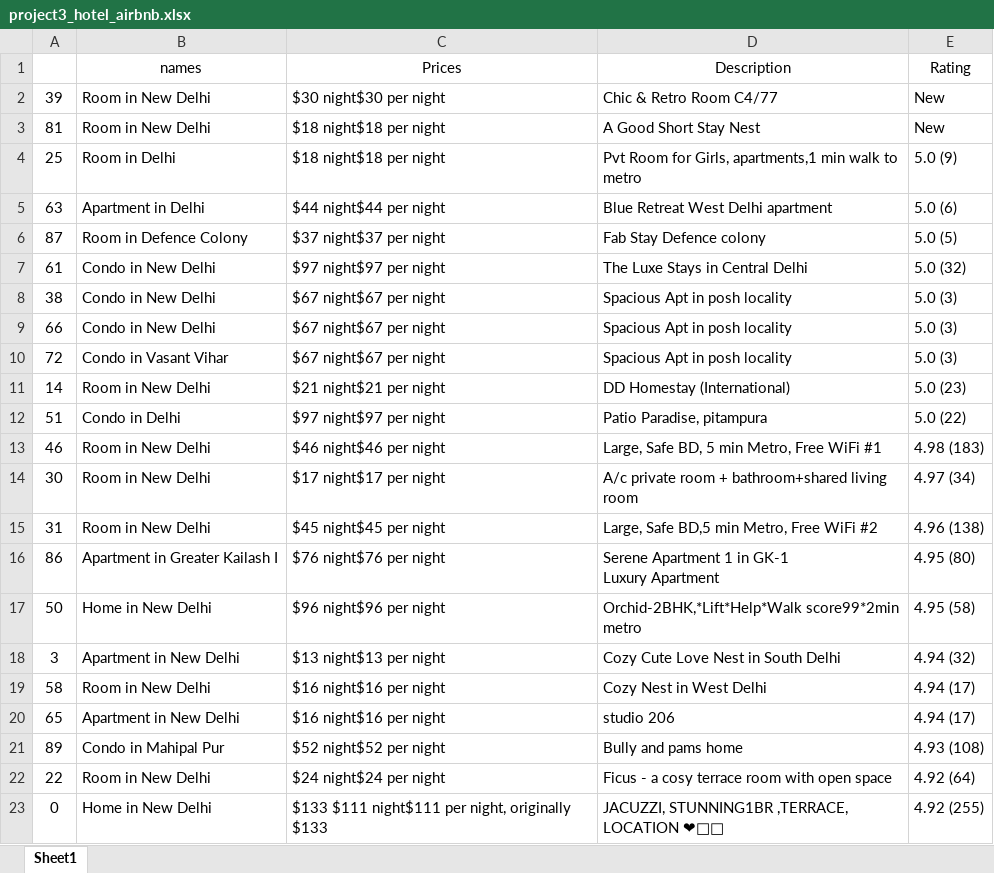
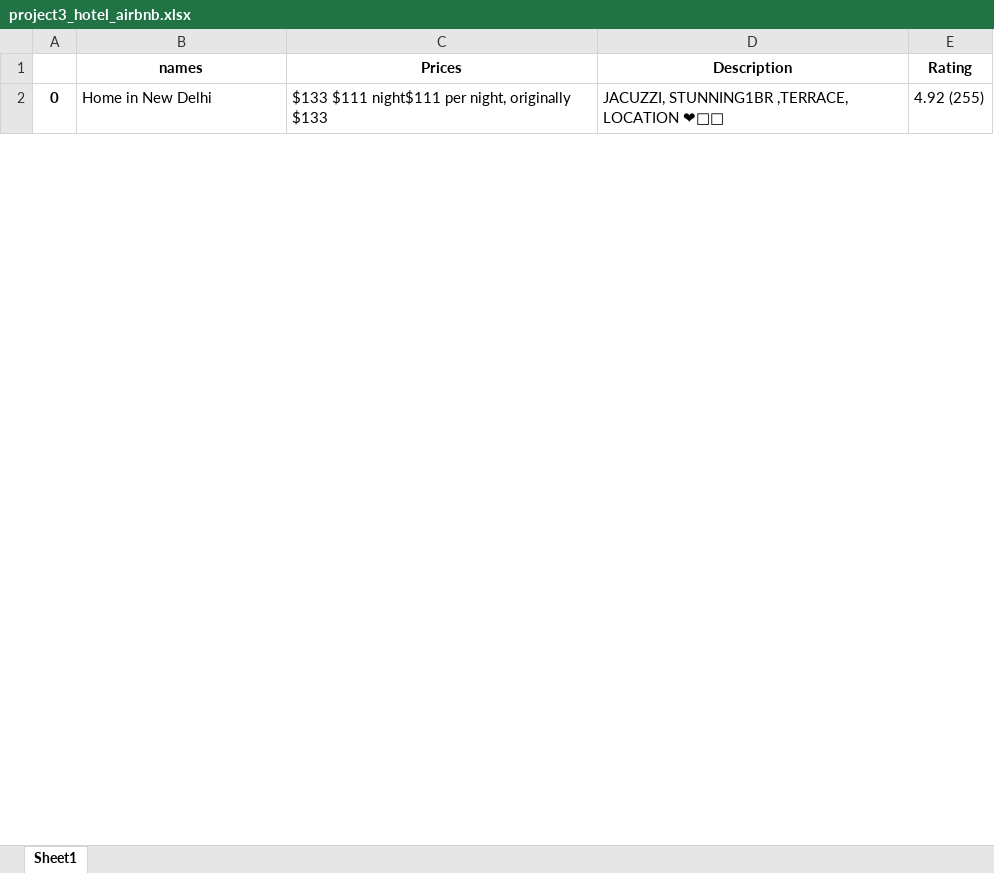
Before and after one commit to ramesh-sah/Python_Advance, an Excel workbook: WebScraping/project3_hotel_airbnb.xlsx, sheet Sheet1, drawn as a sheet; only a part is shown; values as stored, in another font and other column widths than the file's, no borders; removed rows and columns are numbered as before the commit, all else as after; ↵ is a line break in a cell; the diff covers the shown part only; the diff names each change by its address in the sheet, - before the commit and + after, or states it on an @@ line.

```diff
--- a/WebScraping/project3_hotel_airbnb.xlsx (sheet Sheet1)
+++ b/WebScraping/project3_hotel_airbnb.xlsx (sheet Sheet1)
-B1:E1 bold: off
+B1:E1 bold: on
-row 2: 39 | Room in New Delhi | $30 night$30 per night | Chic & Retro Room C4/77 | New
-row 3: 81 | Room in New Delhi | $18 night$18 per night | A Good Short Stay Nest | New
-row 4: 25 | Room in Delhi | $18 night$18 per night | Pvt Room for Girls, apartments,1 min walk to metro | 5.0 (9)
-row 5: 63 | Apartment in Delhi | $44 night$44 per night | Blue Retreat West Delhi apartment | 5.0 (6)
-row 6: 87 | Room in Defence Colony | $37 night$37 per night | Fab Stay Defence colony | 5.0 (5)
-row 7: 61 | Condo in New Delhi | $97 night$97 per night | The Luxe Stays in Central Delhi | 5.0 (32)
-row 8: 38 | Condo in New Delhi | $67 night$67 per night | Spacious Apt in posh locality | 5.0 (3)
-row 9: 66 | Condo in New Delhi | $67 night$67 per night | Spacious Apt in posh locality | 5.0 (3)
-row 10: 72 | Condo in Vasant Vihar | $67 night$67 per night | Spacious Apt in posh locality | 5.0 (3)
-row 11: 14 | Room in New Delhi | $21 night$21 per night | DD Homestay (International) | 5.0 (23)
-row 12: 51 | Condo in Delhi | $97 night$97 per night | Patio Paradise, pitampura | 5.0 (22)
-row 13: 46 | Room in New Delhi | $46 night$46 per night | Large, Safe BD, 5 min Metro, Free WiFi #1 | 4.98 (183)
-row 14: 30 | Room in New Delhi | $17 night$17 per night | A/c private room + bathroom+shared living room | 4.97 (34)
-row 15: 31 | Room in New Delhi | $45 night$45 per night | Large, Safe BD,5 min Metro, Free WiFi #2 | 4.96 (138)
-row 16: 86 | Apartment in Greater Kailash I | $76 night$76 per night | Serene Apartment 1 in GK-1 ↵ Luxury Apartment | 4.95 (80)
-row 17: 50 | Home in New Delhi | $96 night$96 per night | Orchid-2BHK,*Lift*Help*Walk score99*2min metro | 4.95 (58)
-row 18: 3 | Apartment in New Delhi | $13 night$13 per night | Cozy Cute Love Nest in South Delhi | 4.94 (32)
-row 19: 58 | Room in New Delhi | $16 night$16 per night | Cozy Nest in West Delhi | 4.94 (17)
-row 20: 65 | Apartment in New Delhi | $16 night$16 per night | studio 206 | 4.94 (17)
-row 21: 89 | Condo in Mahipal Pur | $52 night$52 per night | Bully and pams home | 4.93 (108)
-row 22: 22 | Room in New Delhi | $24 night$24 per night | Ficus - a cosy terrace room with open space | 4.92 (64)
-A2 bold: off
+A2 bold: on
```
Also changed, not shown: other rows of this sheet, 13 other files.
